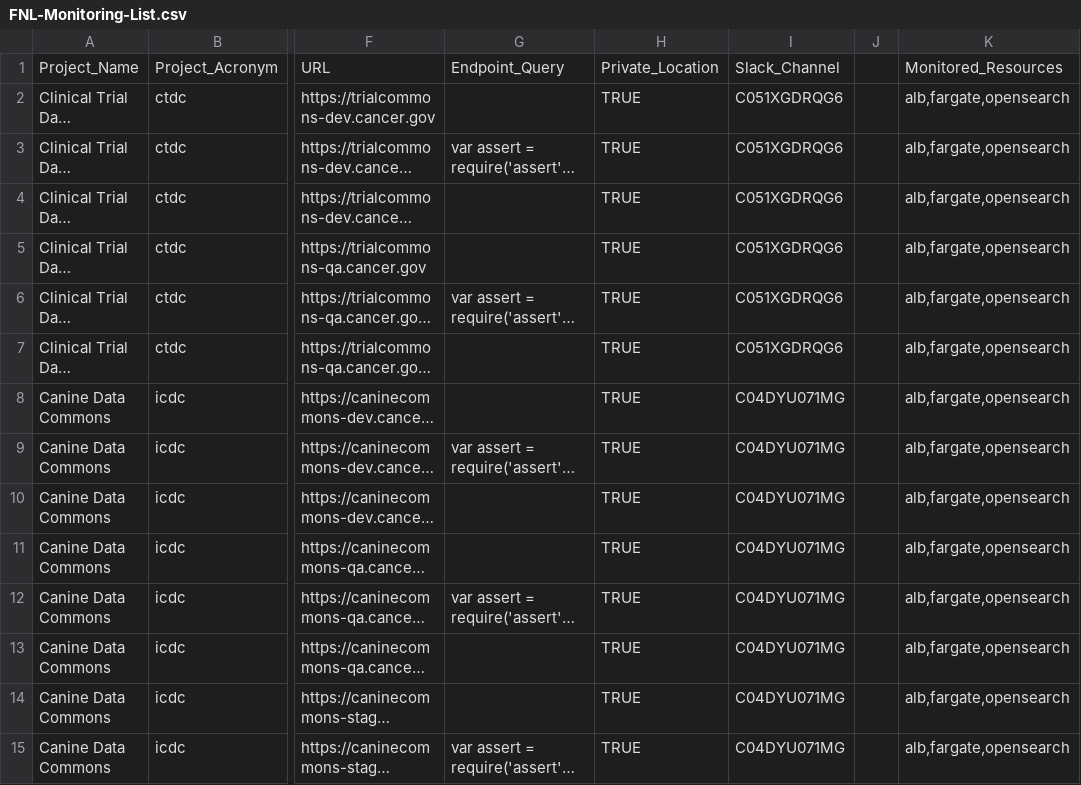
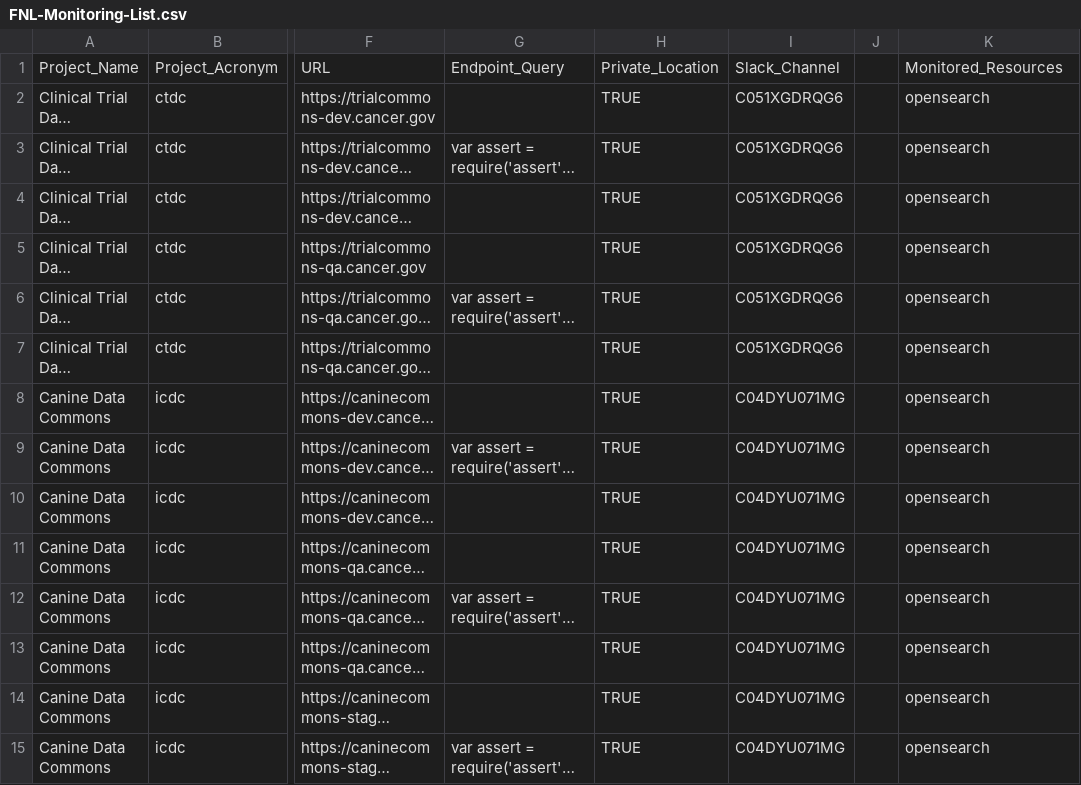
Before and after one commit to CBIIT/datacommons-devops, a CSV file: monitoring/FNL-Monitoring-List.csv, drawn as a sheet; only a part is shown, gaps mark what is left out; long unchanged cells end in …; the diff covers the shown part only; the diff names each change by its address in the sheet, - before the commit and + after, or states it on an @@ line.

Commit message:
updated to only use opensearch cluster red

```diff
--- a/monitoring/FNL-Monitoring-List.csv
+++ b/monitoring/FNL-Monitoring-List.csv
-K2:K15: alb,fargate,opensearch
+K2:K15: opensearch
```
Also changed, not shown: 4 added rows and 32 edited cells elsewhere in this file, 1 other file.
